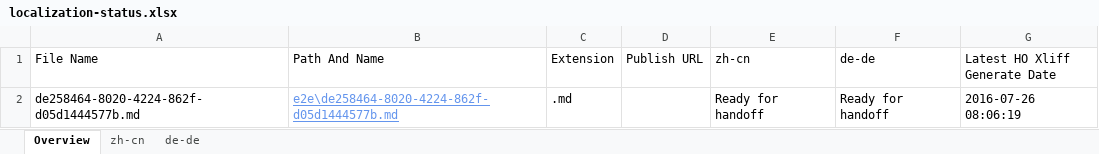
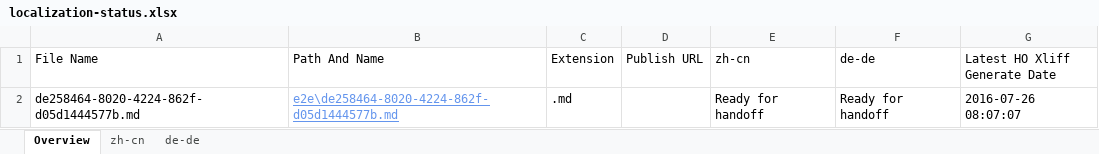
Before and after one commit to OpenLocalizationTestOrg/olhandback-e2e, an Excel workbook: ol-handback/OpenLocalizationTestOrg/oltest/yuwzho/localization-status.xlsx, sheet Overview, drawn as a sheet; values as stored, in another font and other column widths than the file's, no borders; table styles not drawn; the diff names each change by its address in the sheet, - before the commit and + after, or states it on an @@ line.

Commit message:
Generate Report for Handoff

```diff
--- a/ol-handback/OpenLocalizationTestOrg/oltest/yuwzho/localization-status.xlsx (sheet Overview)
+++ b/ol-handback/OpenLocalizationTestOrg/oltest/yuwzho/localization-status.xlsx (sheet Overview)
-G2 (Latest HO Xliff Generate Date): 2016-07-26 08:06:19
+G2 (Latest HO Xliff Generate Date): 2016-07-26 08:07:07
```
Also changed, not shown: sheet zh-cn, sheet de-de.
